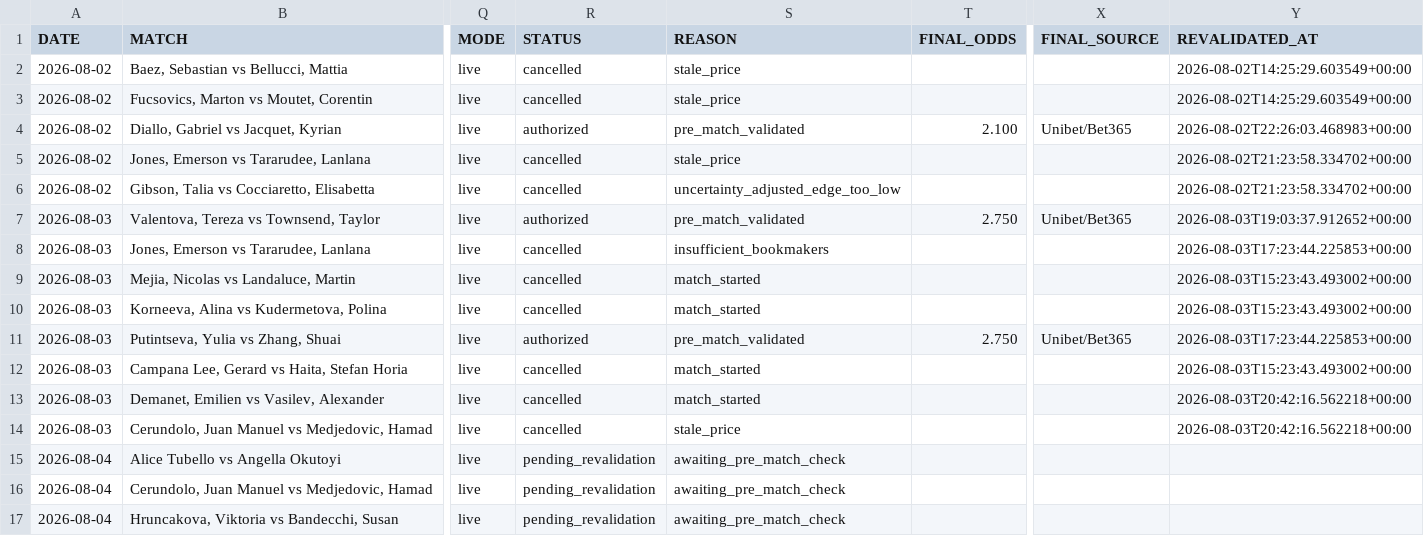
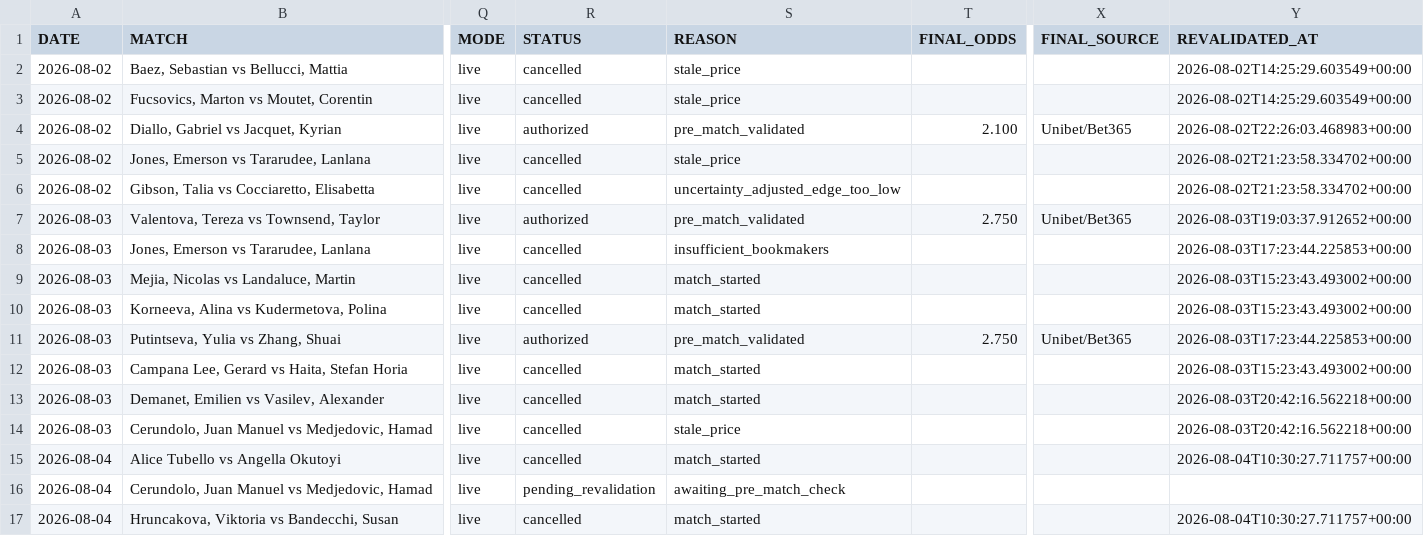
Before and after one commit to AguyfromaTown/betting, a CSV file: pending-bets.csv, drawn as a sheet; only a part is shown, gaps mark what is left out; the diff names each change by its address in the sheet, - before the commit and + after, or states it on an @@ line.

```diff
--- a/pending-bets.csv
+++ b/pending-bets.csv
-R15 (STATUS): pending_revalidation
+R15 (STATUS): cancelled
-S15 (REASON): awaiting_pre_match_check
+S15 (REASON): match_started
-Y15 (REVALIDATED_AT): (empty)
+Y15 (REVALIDATED_AT): 2026-08-04T10:30:27.711757+00:00
-R17 (STATUS): pending_revalidation
+R17 (STATUS): cancelled
-S17 (REASON): awaiting_pre_match_check
+S17 (REASON): match_started
-Y17 (REVALIDATED_AT): (empty)
+Y17 (REVALIDATED_AT): 2026-08-04T10:30:27.711757+00:00
```
Also changed, not shown: counterfactual-log.csv, predictions-log.csv, 11 other files.
